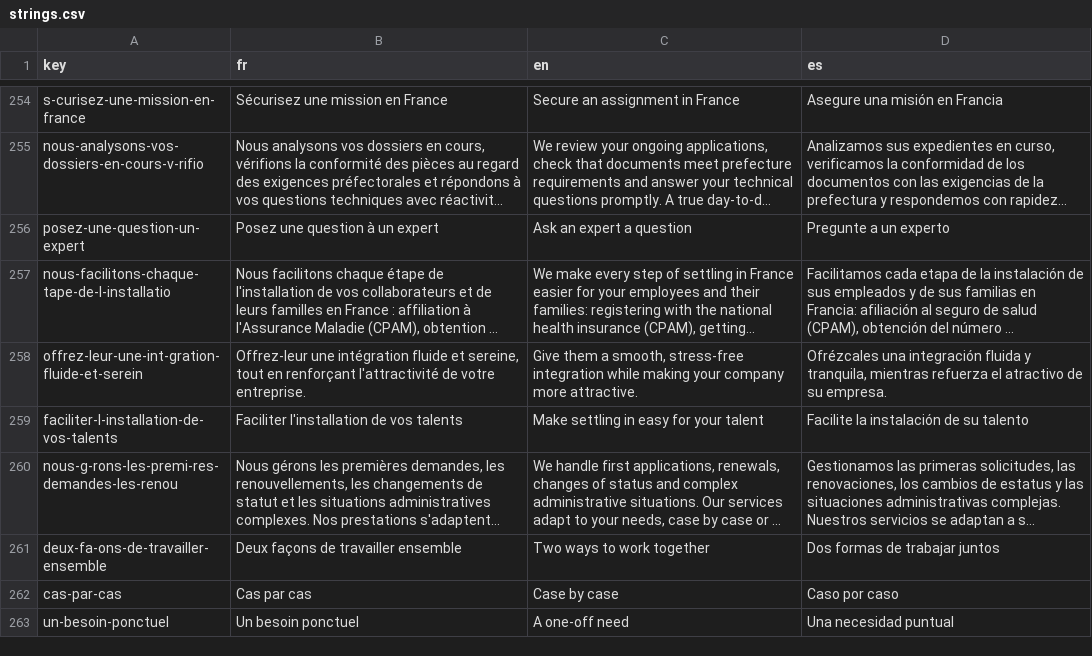
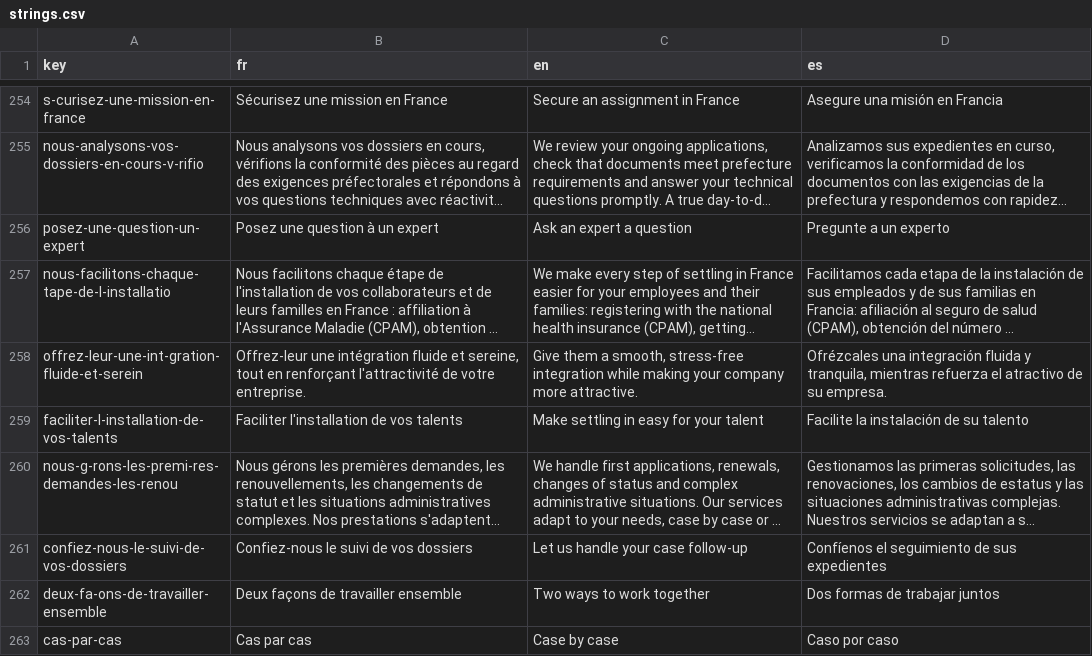
Before and after one commit to agustinabenitezcruz/Inward, a CSV file: content/strings.csv, drawn as a sheet; only a part is shown, gaps mark what is left out; the shorter side is filled out with more unchanged rows; long unchanged cells end in …; the diff names each change by its address in the sheet, - before the commit and + after, or states it on an @@ line.

```diff
--- a/content/strings.csv
+++ b/content/strings.csv
+row 261: confiez-nous-le-suivi-de-vos-dossiers | Confiez-nous le suivi de vos dossiers | Let us handle your case follow-up | Confíenos el seguimiento de sus expedientes
```
Also changed, not shown: 3 other files.
